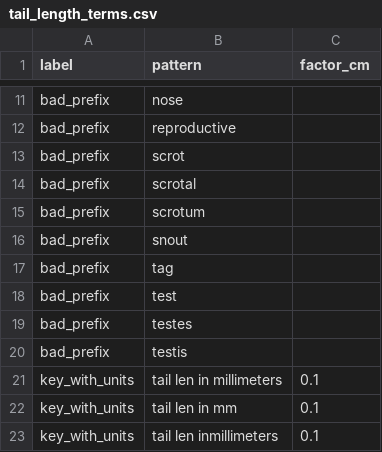
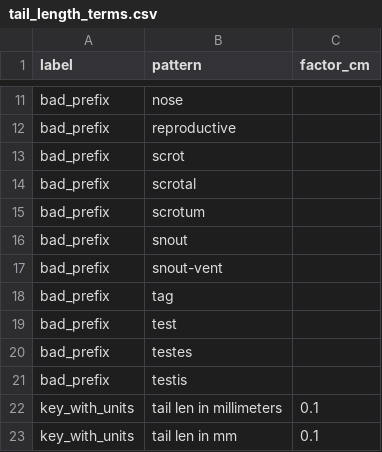
Before and after one commit to rafelafrance/PowerRANGES, a CSV file: ranges/rules/terms/tail_length_terms.csv, drawn as a sheet; only a part is shown, gaps mark what is left out; the shorter side is filled out with more unchanged rows; the diff names each change by its address in the sheet, - before the commit and + after, or states it on an @@ line.

```diff
--- a/ranges/rules/terms/tail_length_terms.csv
+++ b/ranges/rules/terms/tail_length_terms.csv
+row 17: bad_prefix | snout-vent
```
Also changed, not shown: 16 other files.
